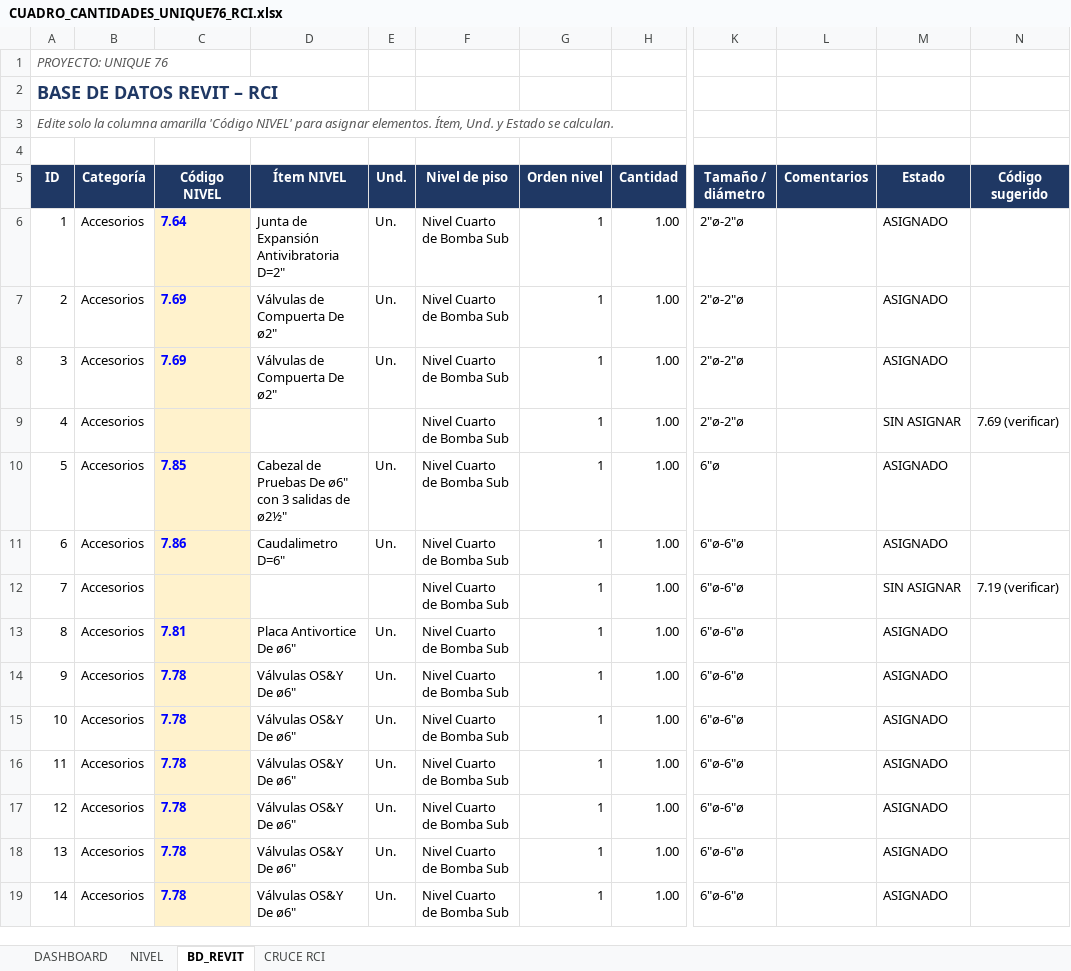
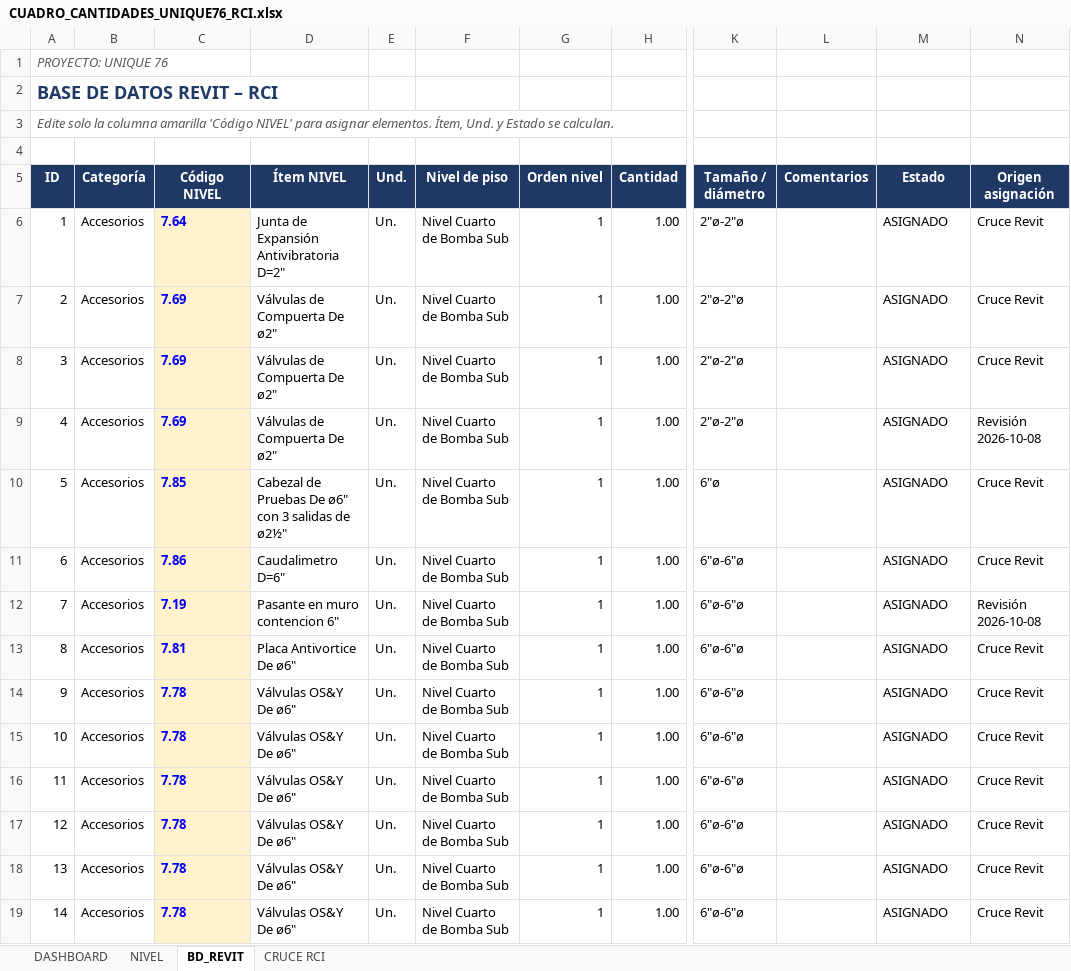
Before and after one commit to kappibon26/ADLB, an Excel workbook: CUADRO_CANTIDADES_UNIQUE76_RCI.xlsx, sheet BD_REVIT, drawn as a sheet; only a part is shown, gaps mark what is left out; values as stored, in another font and other column widths than the file's, no borders; conditional formats and table styles not drawn; the diff covers the shown part only; the diff names each change by its address in the sheet, - before the commit and + after, or states it on an @@ line.

```diff
--- a/CUADRO_CANTIDADES_UNIQUE76_RCI.xlsx (sheet BD_REVIT)
+++ b/CUADRO_CANTIDADES_UNIQUE76_RCI.xlsx (sheet BD_REVIT)
-N5: Código sugerido
+N5: Origen asignación
-N6:N8 (Origen asignación): (empty)
+N6:N8 (Origen asignación): Cruce Revit
-C9 (Código NIVEL): (empty)
+C9 (Código NIVEL): 7.69
-D9 (Ítem NIVEL): (empty)
+D9 (Ítem NIVEL): Válvulas de Compuerta De ø2"
-E9 (Und.): (empty)
+E9 (Und.): Un.
-M9 (Estado): SIN ASIGNAR
+M9 (Estado): ASIGNADO
-N9 (Origen asignación): 7.69 (verificar)
+N9 (Origen asignación): Revisión 2026-10-08
-N10:N11 (Origen asignación): (empty)
+N10:N11 (Origen asignación): Cruce Revit
-C12 (Código NIVEL): (empty)
+C12 (Código NIVEL): 7.19
-D12 (Ítem NIVEL): (empty)
+D12 (Ítem NIVEL): Pasante en muro contencion 6"
-E12 (Und.): (empty)
+E12 (Und.): Un.
-M12 (Estado): SIN ASIGNAR
+M12 (Estado): ASIGNADO
-N12 (Origen asignación): 7.19 (verificar)
+N12 (Origen asignación): Revisión 2026-10-08
-N13:N19 (Origen asignación): (empty)
+N13:N19 (Origen asignación): Cruce Revit
```
Also changed, not shown: 995 edited cells elsewhere in this sheet, sheet CRUCE RCI, sheet NIVEL, sheet DASHBOARD, formulas that keep their value, hidden cells, charts or pictures, 6 other files.
